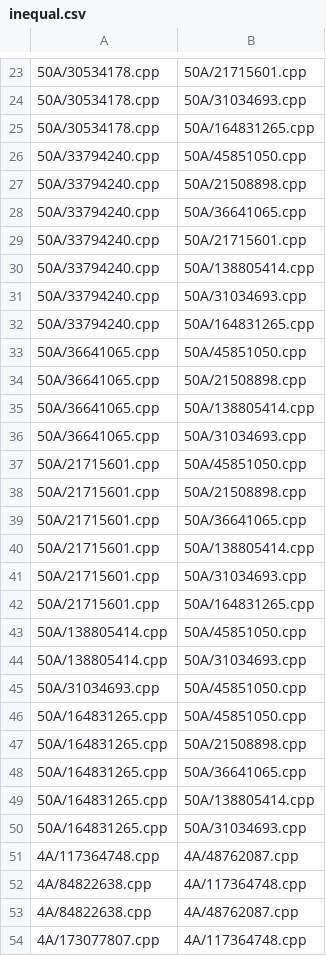
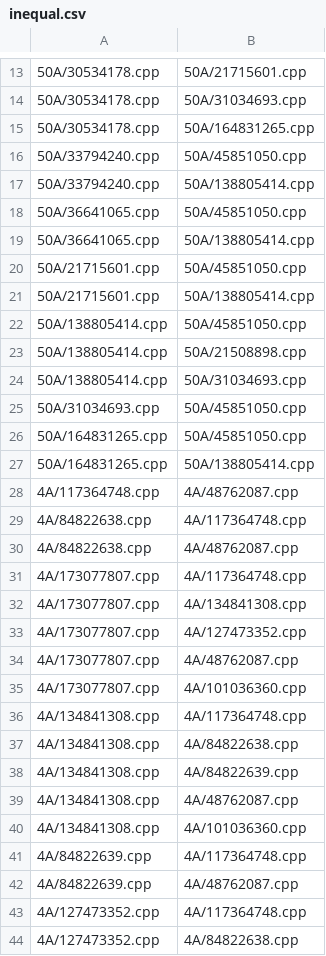
Before and after one commit to euclidgame/equivalence, a CSV file: output/inequal.csv, drawn as a sheet; only a part is shown, gaps mark what is left out; the shorter side is filled out with more unchanged rows; removed rows and columns are numbered as before the commit, all else as after; the diff covers the shown part only; the diff names each change by its address in the sheet, - before the commit and + after, or states it on an @@ line.

```diff
--- a/output/inequal.csv
+++ b/output/inequal.csv
-row 27: 50A/33794240.cpp | 50A/21508898.cpp
-row 28: 50A/33794240.cpp | 50A/36641065.cpp
-row 29: 50A/33794240.cpp | 50A/21715601.cpp
-row 31: 50A/33794240.cpp | 50A/31034693.cpp
-row 32: 50A/33794240.cpp | 50A/164831265.cpp
-row 34: 50A/36641065.cpp | 50A/21508898.cpp
-row 36: 50A/36641065.cpp | 50A/31034693.cpp
-row 38: 50A/21715601.cpp | 50A/21508898.cpp
-row 39: 50A/21715601.cpp | 50A/36641065.cpp
-row 41: 50A/21715601.cpp | 50A/31034693.cpp
-row 42: 50A/21715601.cpp | 50A/164831265.cpp
+row 23: 50A/138805414.cpp | 50A/21508898.cpp
-row 47: 50A/164831265.cpp | 50A/21508898.cpp
-row 48: 50A/164831265.cpp | 50A/36641065.cpp
-row 50: 50A/164831265.cpp | 50A/31034693.cpp
```
Also changed, not shown: 2 added rows, 14 removed rows and 1 edited cell elsewhere in this file, output/equal.csv, 6 other files.
